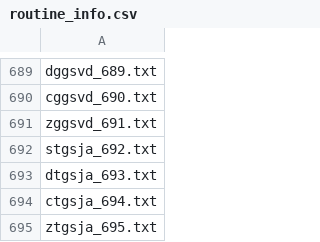
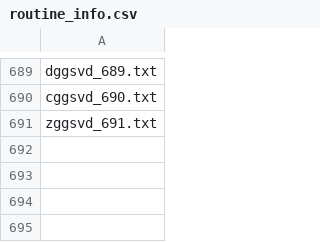
Before and after one commit to LighthouseHPC/lighthouse, a CSV file: src/lighthouseProject/lighthouse/database/RoutineInfo/lapack/routine_info.csv, drawn as a sheet; only a part is shown, gaps mark what is left out.

Commit message:
removed svd jacobi routines from routine_info.csv in lighthouseProject.

```diff
--- a/src/lighthouseProject/lighthouse/database/RoutineInfo/lapack/routine_info.csv
+++ b/src/lighthouseProject/lighthouse/database/RoutineInfo/lapack/routine_info.csv
@@ -691,5 +691 @@ cggsvd_690.txt
 zggsvd_691.txt
-stgsja_692.txt
-dtgsja_693.txt
-ctgsja_694.txt
-ztgsja_695.txt
```
